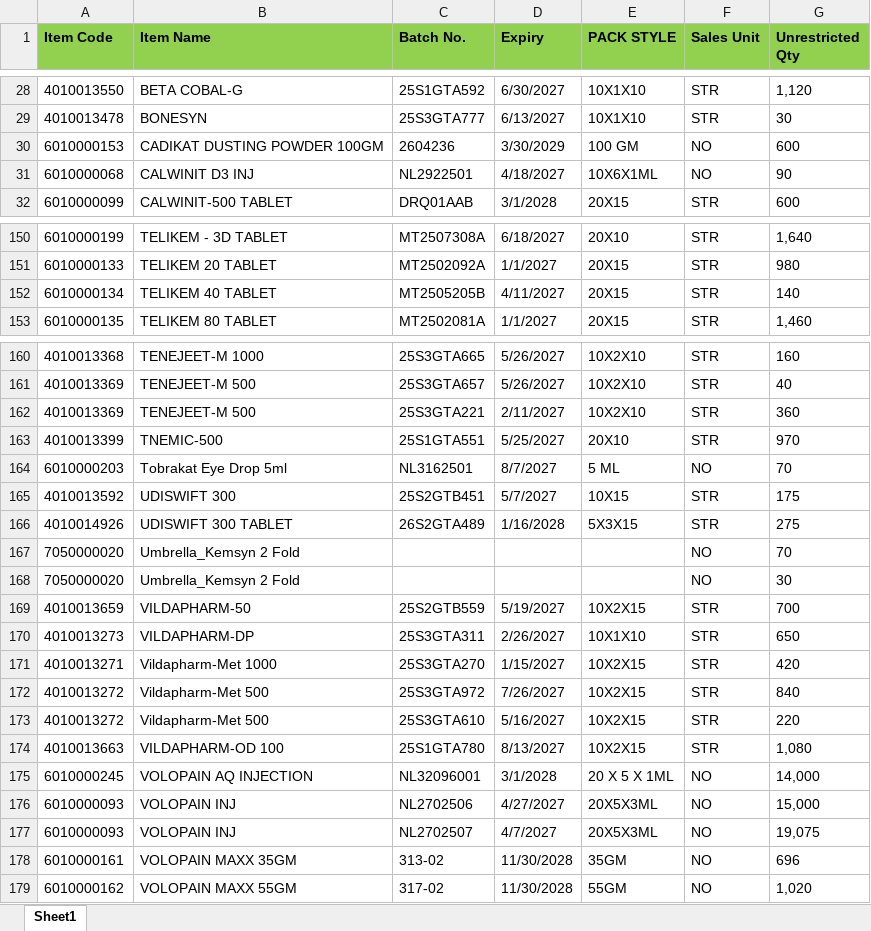
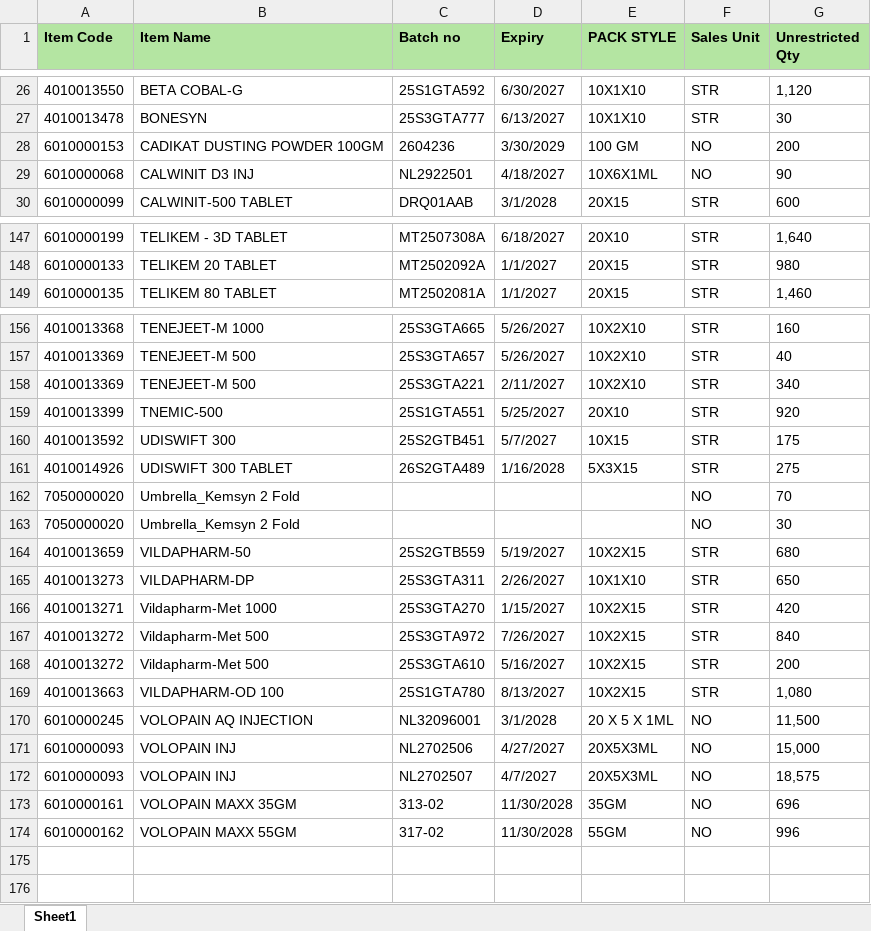
Before and after one commit to ishwarpharma/kemsyn, an Excel workbook: KSTOCK.xlsx, sheet Sheet1, drawn as a sheet; only a part is shown, gaps mark what is left out; values as stored, in another font and other column widths than the file's, no borders; removed rows and columns are numbered as before the commit, all else as after; the diff covers the shown part only; the diff names each change by its address in the sheet, - before the commit and + after, or states it on an @@ line.

```diff
--- a/KSTOCK.xlsx (sheet Sheet1)
+++ b/KSTOCK.xlsx (sheet Sheet1)
-A1:G1 fill: #92D050
+A1:G1 fill: #B4E5A2
-C1: Batch No.
+C1: Batch no
-G28 (Unrestricted Qty): 600
+G28 (Unrestricted Qty): 200
-row 152: 6010000134 | TELIKEM 40 TABLET | MT2505205B | 4/11/2027 | 20X15 | STR | 140
-G158 (Unrestricted Qty): 360
+G158 (Unrestricted Qty): 340
-G159 (Unrestricted Qty): 970
+G159 (Unrestricted Qty): 920
-row 164: 6010000203 | Tobrakat Eye Drop 5ml | NL3162501 | 8/7/2027 | 5 ML | NO | 70
-G164 (Unrestricted Qty): 700
+G164 (Unrestricted Qty): 680
-G168 (Unrestricted Qty): 220
+G168 (Unrestricted Qty): 200
-G170 (Unrestricted Qty): 14,000
+G170 (Unrestricted Qty): 11,500
-G172 (Unrestricted Qty): 19,075
+G172 (Unrestricted Qty): 18,575
-G174 (Unrestricted Qty): 1,020
+G174 (Unrestricted Qty): 996
```
Also changed, not shown: 1 added row, 4 removed rows, 5 moved rows and 28 edited cells elsewhere in this sheet.
